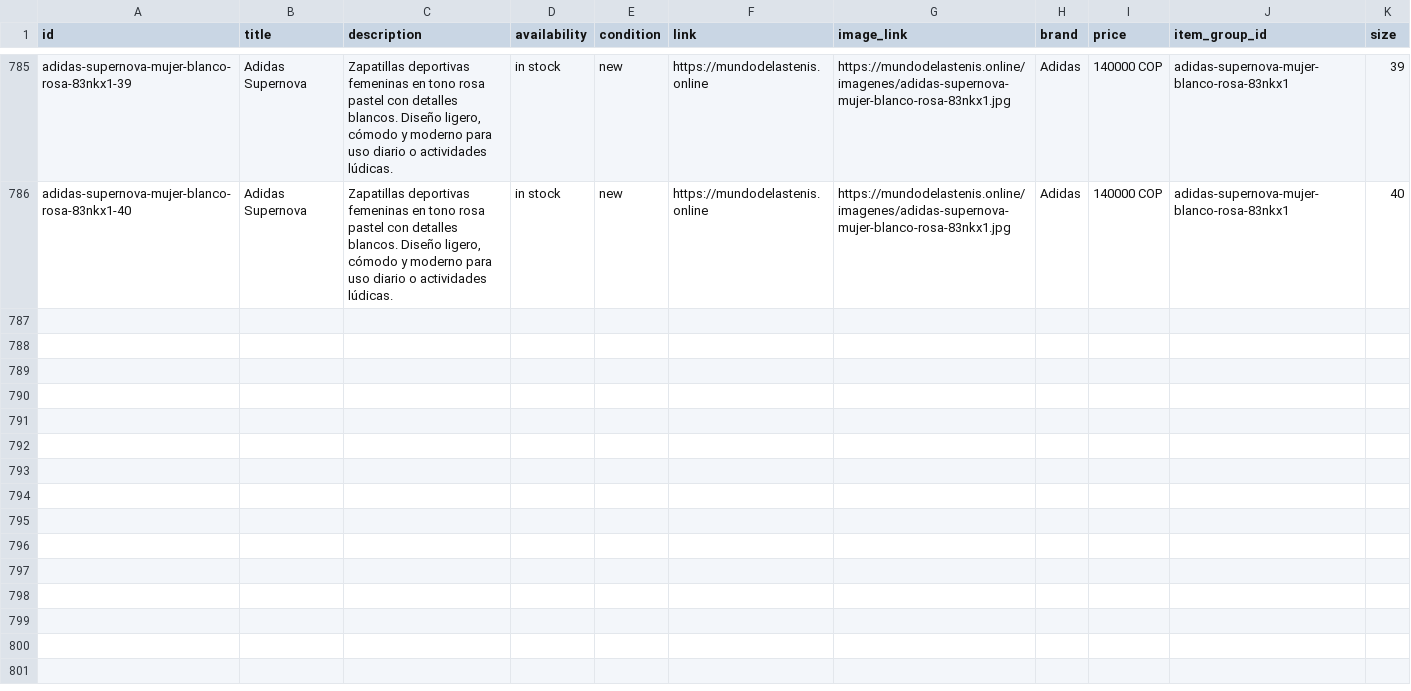
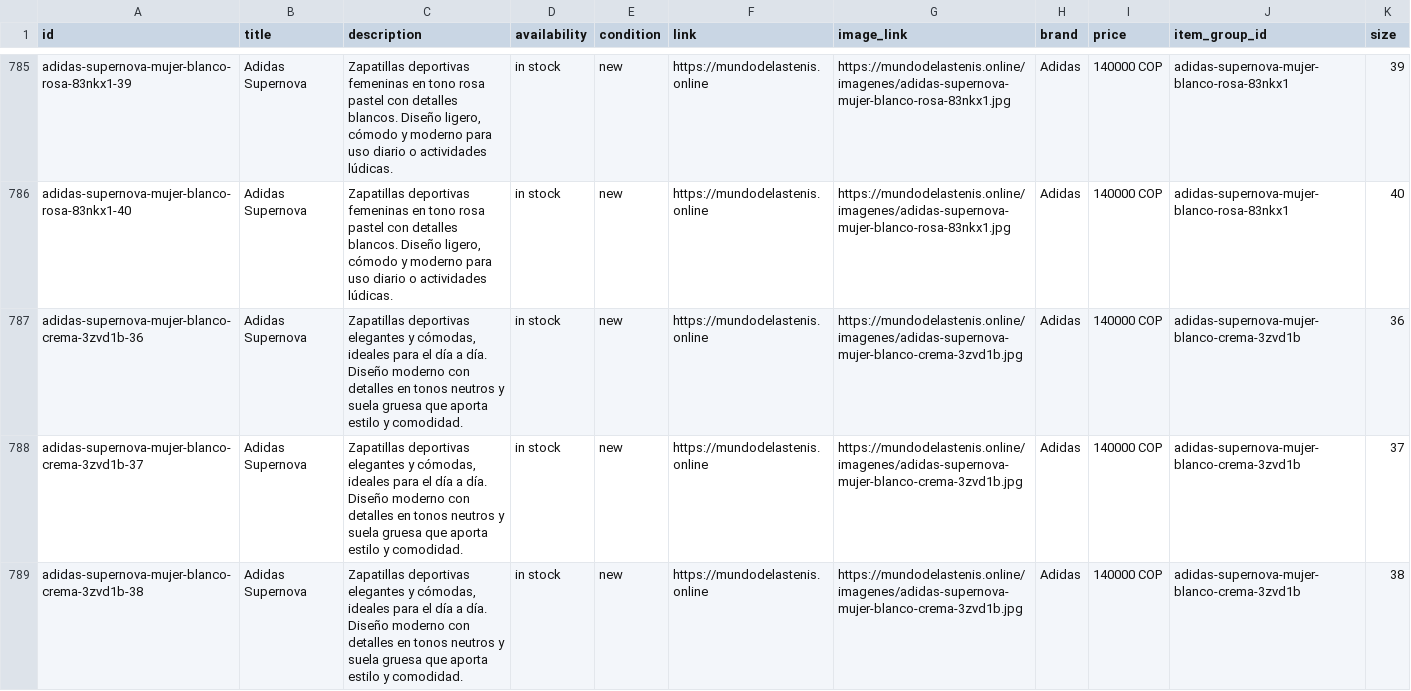
Before and after one commit to Aanticamperos/Mundo-de-las-tenis, a CSV file: catalogo-meta.csv, drawn as a sheet; only a part is shown, gaps mark what is left out; the diff covers the shown part only.

Commit message:
Actualizar catálogo de WhatsApp

```diff
--- a/catalogo-meta.csv
+++ b/catalogo-meta.csv
@@ -786 +786,4 @@
 "adidas-supernova-mujer-blanco-rosa-83nkx1-40","Adidas Supernova","Zapatillas deportivas femeninas en tono rosa pastel con detalles blancos. Diseño ligero, cómodo y moderno para uso diario o actividades lúdicas.","in stock","new","https://mundodelastenis.online","https://mundodelastenis.online/imagenes/adidas-supernova-mujer-blanco-rosa-83nkx1.jpg","Adidas","140000 COP","adidas-supernova-mujer-blanco-rosa-83nkx1","40"
+"adidas-supernova-mujer-blanco-crema-3zvd1b-36","Adidas Supernova","Zapatillas deportivas elegantes y cómodas, ideales para el día a día. Diseño moderno con detalles en tonos neutros y suela gruesa que aporta estilo y comodidad.","in stock","new","https://mundodelastenis.online","https://mundodelastenis.online/imagenes/adidas-supernova-mujer-blanco-crema-3zvd1b.jpg","Adidas","140000 COP","adidas-supernova-mujer-blanco-crema-3zvd1b","36"
+"adidas-supernova-mujer-blanco-crema-3zvd1b-37","Adidas Supernova","Zapatillas deportivas elegantes y cómodas, ideales para el día a día. Diseño moderno con detalles en tonos neutros y suela gruesa que aporta estilo y comodidad.","in stock","new","https://mundodelastenis.online","https://mundodelastenis.online/imagenes/adidas-supernova-mujer-blanco-crema-3zvd1b.jpg","Adidas","140000 COP","adidas-supernova-mujer-blanco-crema-3zvd1b","37"
+"adidas-supernova-mujer-blanco-crema-3zvd1b-38","Adidas Supernova","Zapatillas deportivas elegantes y cómodas, ideales para el día a día. Diseño moderno con detalles en tonos neutros y suela gruesa que aporta estilo y comodidad.","in stock","new","https://mundodelastenis.online","https://mundodelastenis.online/imagenes/adidas-supernova-mujer-blanco-crema-3zvd1b.jpg","Adidas","140000 COP","adidas-supernova-mujer-blanco-crema-3zvd1b","38"
```
Also changed, not shown: 2 added rows elsewhere in this file.
